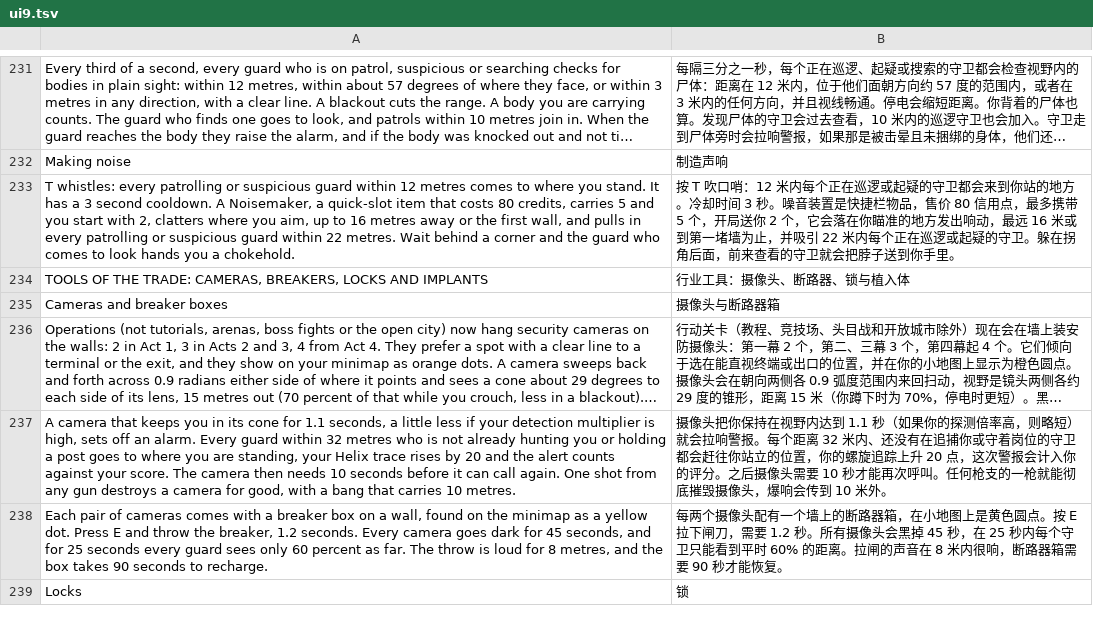
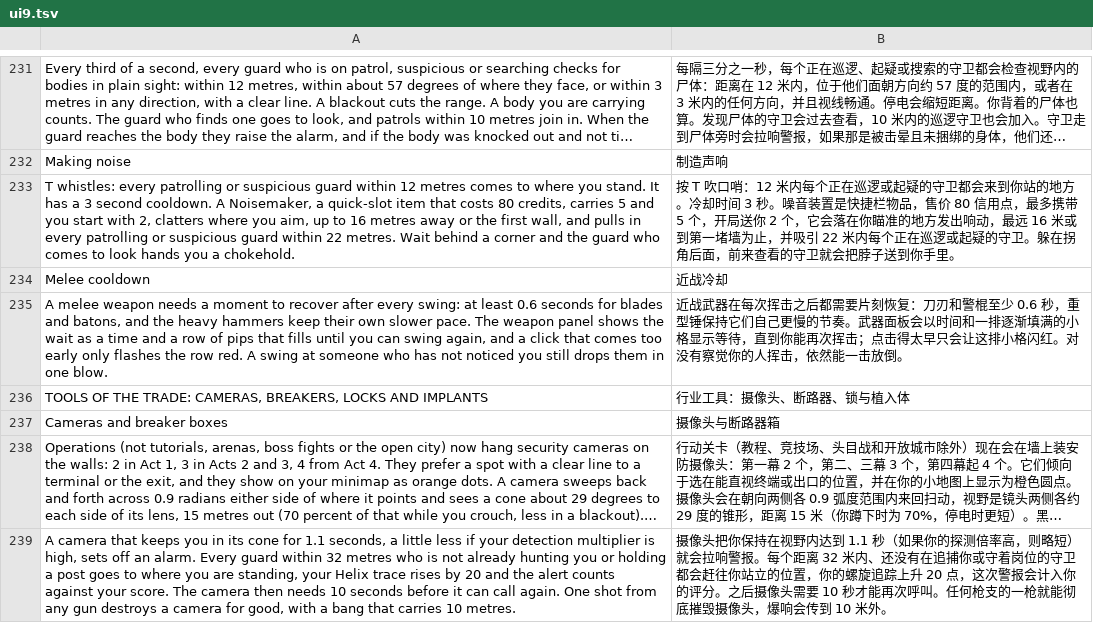
Before and after one commit to winsontian254-dotcom/NEON_VIENS, a TSV file: i18n/zh/ui9.tsv, drawn as a sheet; only a part is shown, gaps mark what is left out; the shorter side is filled out with more unchanged rows; long unchanged cells end in …; the diff names each change by its address in the sheet, - before the commit and + after, or states it on an @@ line.

```diff
--- a/i18n/zh/ui9.tsv
+++ b/i18n/zh/ui9.tsv
+row 234: Melee cooldown | 近战冷却
+row 235: A melee weapon needs a moment to recover after every swing: at least 0.6 seconds for blades and batons, and the heavy hammers keep their own slower pace. The weapon panel shows the wait as a time and a row of pips that fills until you can swing again, and a click that comes too early only flashes the row red. A swing at someone who has not noticed you still drops them in one blow. | 近战武器在每次挥击之后都需要片刻恢复：刀刃和警棍至少 0.6 秒，重型锤保持它们自己更慢的节奏。武器面板会以时间和一排逐渐填满的小格显示等待，直到你能再次挥击；点击得太早只会让这排小格闪红。对没有察觉你的人挥击，依然能一击放倒。
```
Also changed, not shown: 7 other files.
